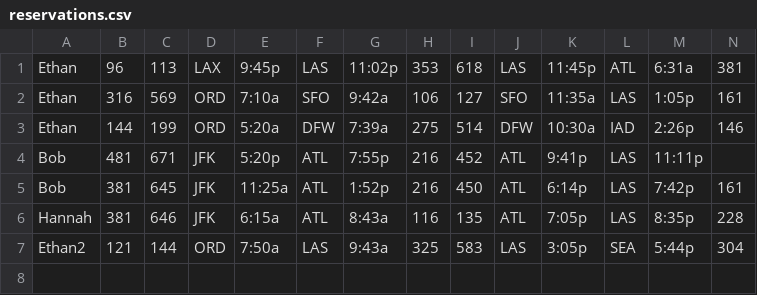
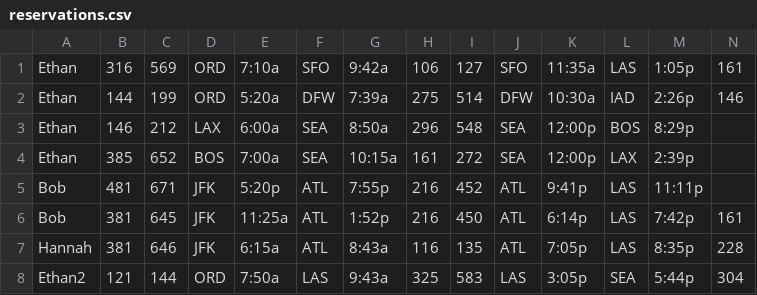
Before and after one commit to PaceyLong/Airline-Flight-Reservation-System, a CSV file: source/src/CSVFiles/reservations.csv, drawn as a sheet; only a part is shown; removed rows and columns are numbered as before the commit, all else as after; rows hold the shown columns only; the diff names each change by its address in the sheet, - before the commit and + after, or states it on an @@ line.

```diff
--- a/source/src/CSVFiles/reservations.csv
+++ b/source/src/CSVFiles/reservations.csv
-row 1: Ethan | 96 | 113 | LAX | 9:45p | LAS | 11:02p | 353 | 618 | LAS | 11:45p | ATL | 6:31a | 381
+row 3: Ethan | 146 | 212 | LAX | 6:00a | SEA | 8:50a | 296 | 548 | SEA | 12:00p | BOS | 8:29p
+row 4: Ethan | 385 | 652 | BOS | 7:00a | SEA | 10:15a | 161 | 272 | SEA | 12:00p | LAX | 2:39p
```
Also changed, not shown: source/out/production/source/CSVFiles/reservations.csv, 4 other files.
